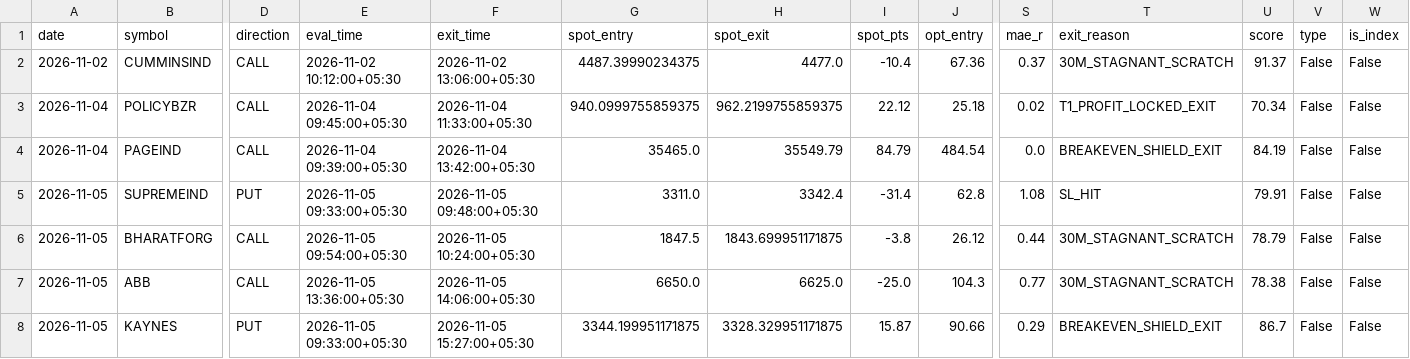
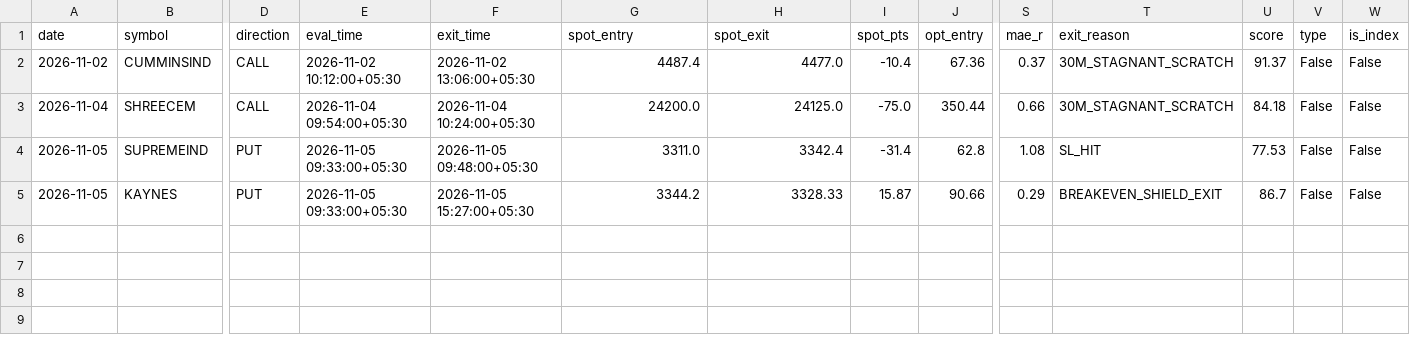
Before and after one commit to manojmukati/alpha-option-buyer, a CSV file: scratch/Alpha_Latest_5Day_Ending_Today_Backtest.csv, drawn as a sheet; only a part is shown, gaps mark what is left out; removed rows and columns are numbered as before the commit, all else as after; rows hold the shown columns only; the diff names each change by its address in the sheet, - before the commit and + after, or states it on an @@ line.

```diff
--- a/scratch/Alpha_Latest_5Day_Ending_Today_Backtest.csv
+++ b/scratch/Alpha_Latest_5Day_Ending_Today_Backtest.csv
-G2 (spot_entry): 4487.39990234375
+G2 (spot_entry): 4487.4
-row 3: 2026-11-04 | POLICYBZR | CALL | 2026-11-04 09:45:00+05:30 | 2026-11-04 11:33:00+05:30 | 940.0999755859375 | 962.2199755859375 | 22.12 | 25.18 | 0.02 | T1_PROFIT_LOCKED_EXIT | 70.34 | False | False
-row 4: 2026-11-04 | PAGEIND | CALL | 2026-11-04 09:39:00+05:30 | 2026-11-04 13:42:00+05:30 | 35465.0 | 35549.79 | 84.79 | 484.54 | 0.0 | BREAKEVEN_SHIELD_EXIT | 84.19 | False | False
+row 3: 2026-11-04 | SHREECEM | CALL | 2026-11-04 09:54:00+05:30 | 2026-11-04 10:24:00+05:30 | 24200.0 | 24125.0 | -75.0 | 350.44 | 0.66 | 30M_STAGNANT_SCRATCH | 84.18 | False | False
-U4 (score): 79.91
+U4 (score): 77.53
-row 6: 2026-11-05 | BHARATFORG | CALL | 2026-11-05 09:54:00+05:30 | 2026-11-05 10:24:00+05:30 | 1847.5 | 1843.699951171875 | -3.8 | 26.12 | 0.44 | 30M_STAGNANT_SCRATCH | 78.79 | False | False
-row 7: 2026-11-05 | ABB | CALL | 2026-11-05 13:36:00+05:30 | 2026-11-05 14:06:00+05:30 | 6650.0 | 6625.0 | -25.0 | 104.3 | 0.77 | 30M_STAGNANT_SCRATCH | 78.38 | False | False
-G5 (spot_entry): 3344.199951171875
+G5 (spot_entry): 3344.2
-H5 (spot_exit): 3328.329951171875
+H5 (spot_exit): 3328.33
```
Also changed, not shown: 3 other files.
